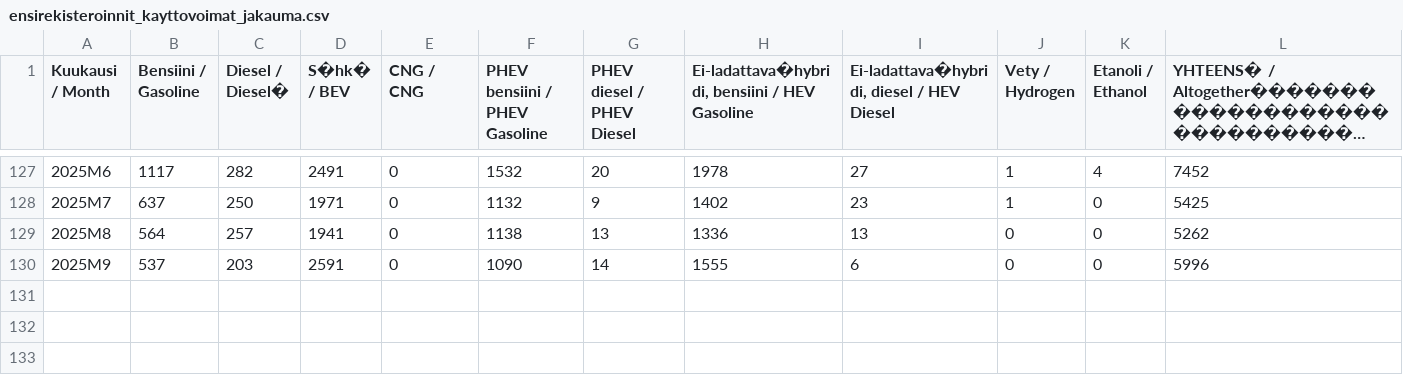
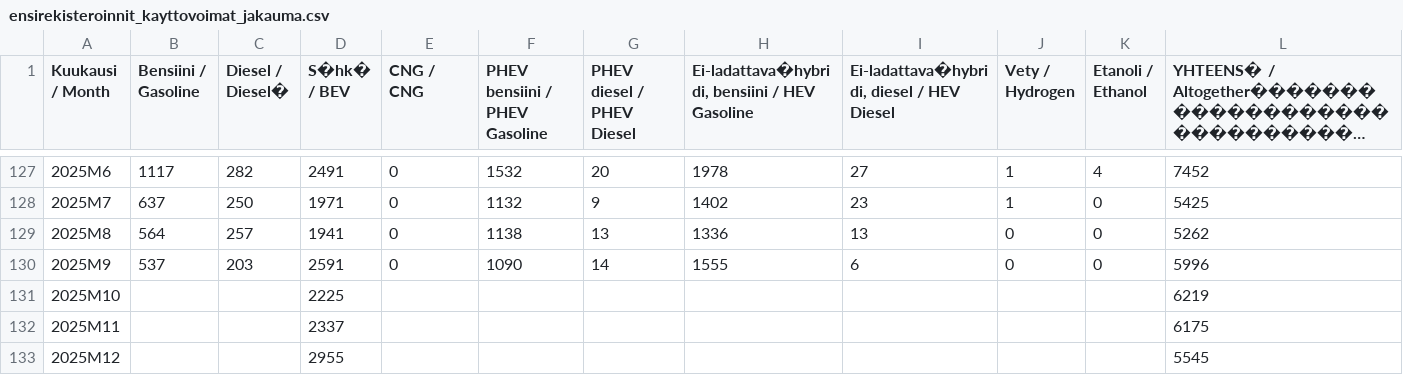
Before and after one commit to vesanieminen/evstats, a CSV file: src/main/resources/data/ensirekisteroinnit_kayttovoimat_jakauma.csv, drawn as a sheet; only a part is shown, gaps mark what is left out; long unchanged cells end in …; the diff names each change by its address in the sheet, - before the commit and + after, or states it on an @@ line.

```diff
--- a/src/main/resources/data/ensirekisteroinnit_kayttovoimat_jakauma.csv
+++ b/src/main/resources/data/ensirekisteroinnit_kayttovoimat_jakauma.csv
+row 131: 2025M10 |  |  | 2225 |  |  |  |  |  |  |  | 6219
+row 132: 2025M11 |  |  | 2337 |  |  |  |  |  |  |  | 6175
+row 133: 2025M12 |  |  | 2955 |  |  |  |  |  |  |  | 5545
```
Also changed, not shown: 26 other files.
